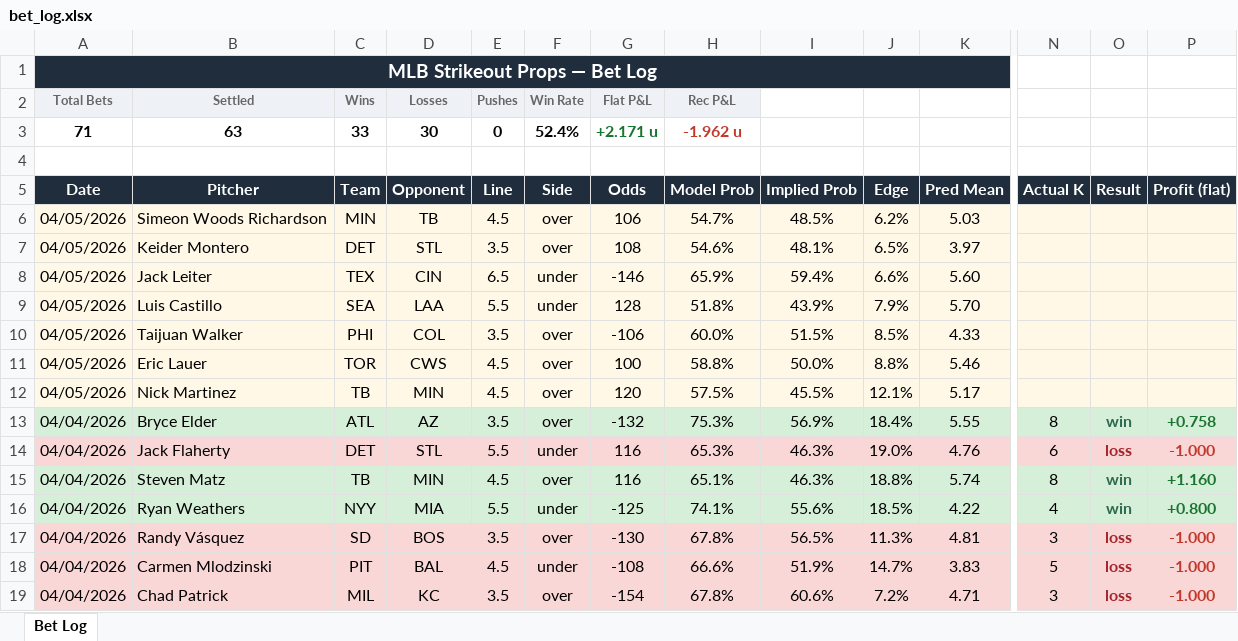
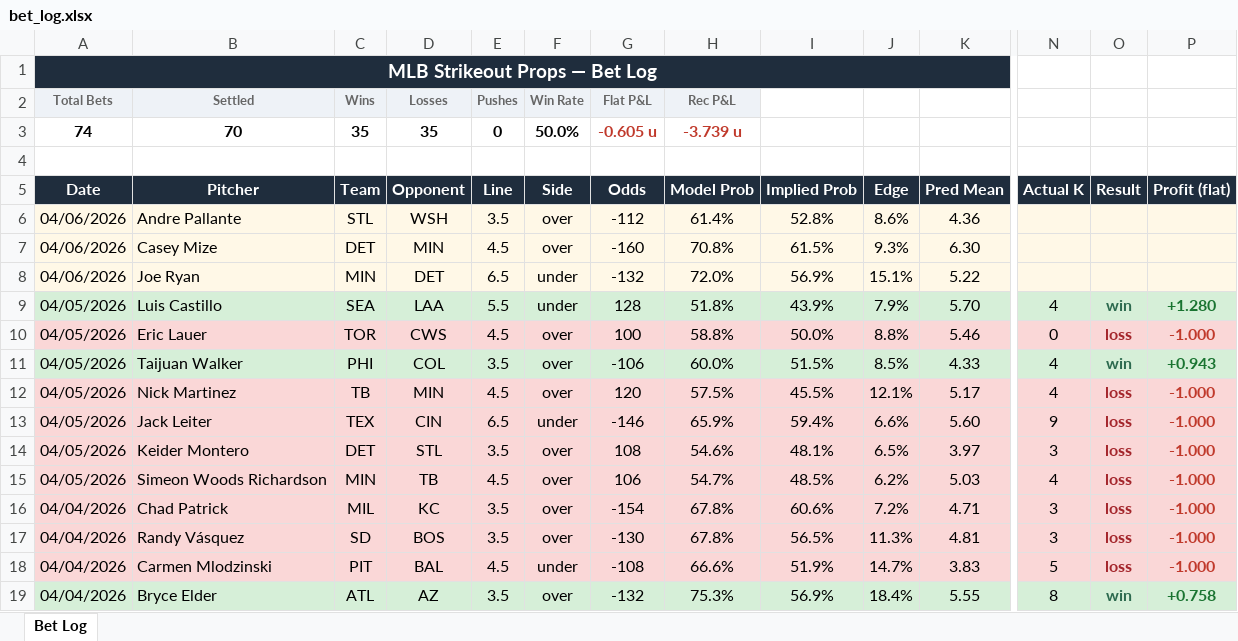
Before and after one commit to andrewrust04-blip/mlb-betting-model, an Excel workbook: bet_log.xlsx, sheet Bet Log, drawn as a sheet; only a part is shown, gaps mark what is left out; values as stored, in another font and other column widths than the file's, no borders; removed rows and columns are numbered as before the commit, all else as after; rows hold the shown columns only; the diff covers the shown part only; the diff names each change by its address in the sheet, - before the commit and + after, or states it on an @@ line.

```diff
--- a/bet_log.xlsx (sheet Bet Log)
+++ b/bet_log.xlsx (sheet Bet Log)
-row 3: 71 | 63 | 33 | 30 | 0 | 52.4% | +2.171 u | -1.962 u
+row 3: 74 | 70 | 35 | 35 | 0 | 50.0% | -0.605 u | -3.739 u
-row 6: 04/05/2026 | Simeon Woods Richardson | MIN | TB | 4.5 | over | 106 | 54.7% | 48.5% | 6.2% | 5.03
-row 7: 04/05/2026 | Keider Montero | DET | STL | 3.5 | over | 108 | 54.6% | 48.1% | 6.5% | 3.97
-row 8: 04/05/2026 | Jack Leiter | TEX | CIN | 6.5 | under | -146 | 65.9% | 59.4% | 6.6% | 5.60
+row 6: 04/06/2026 | Andre Pallante | STL | WSH | 3.5 | over | -112 | 61.4% | 52.8% | 8.6% | 4.36
+row 7: 04/06/2026 | Casey Mize | DET | MIN | 4.5 | over | -160 | 70.8% | 61.5% | 9.3% | 6.30
+row 8: 04/06/2026 | Joe Ryan | MIN | DET | 6.5 | under | -132 | 72.0% | 56.9% | 15.1% | 5.22
-A9:P9 fill: #FFF8E7
+A9:P9 fill: #D6EFD8
-N9 (Actual K): (empty)
+N9 (Actual K): 4
-O9 (Result): (empty)
+O9 (Result): win
-P9 (Profit (flat)): (empty)
+P9 (Profit (flat)): +1.280
-row 10: 04/05/2026 | Taijuan Walker | PHI | COL | 3.5 | over | -106 | 60.0% | 51.5% | 8.5% | 4.33
-A10:P10 fill: #FFF8E7
+A10:P10 fill: #FAD7D7
-N10 (Actual K): (empty)
+N10 (Actual K): 0
-O10 (Result): (empty)
+O10 (Result): loss
-P10 (Profit (flat)): (empty)
+P10 (Profit (flat)): -1.000
+row 11: 04/05/2026 | Taijuan Walker | PHI | COL | 3.5 | over | -106 | 60.0% | 51.5% | 8.5% | 4.33 | 4 | win | +0.943
-A12:P12 fill: #FFF8E7
+A12:P12 fill: #FAD7D7
-N12 (Actual K): (empty)
+N12 (Actual K): 4
-O12 (Result): (empty)
+O12 (Result): loss
-P12 (Profit (flat)): (empty)
+P12 (Profit (flat)): -1.000
@@ row 14 moved to row 22: 04/04/2026 @@
@@ row 15 moved to row 21: 04/04/2026 @@
@@ row 16 moved to row 20: 04/04/2026 @@
+row 13: 04/05/2026 | Jack Leiter | TEX | CIN | 6.5 | under | -146 | 65.9% | 59.4% | 6.6% | 5.60 | 9 | loss | -1.000
+row 14: 04/05/2026 | Keider Montero | DET | STL | 3.5 | over | 108 | 54.6% | 48.1% | 6.5% | 3.97 | 3 | loss | -1.000
+row 15: 04/05/2026 | Simeon Woods Richardson | MIN | TB | 4.5 | over | 106 | 54.7% | 48.5% | 6.2% | 5.03 | 4 | loss | -1.000
@@ row 19 moved to row 16: 04/04/2026 @@
@@ row 13 moved to row 19: 04/04/2026 @@
```
Also changed, not shown: 13 moved rows and cell formats elsewhere in this sheet, filtered_bets.xlsx, 8 other files.
